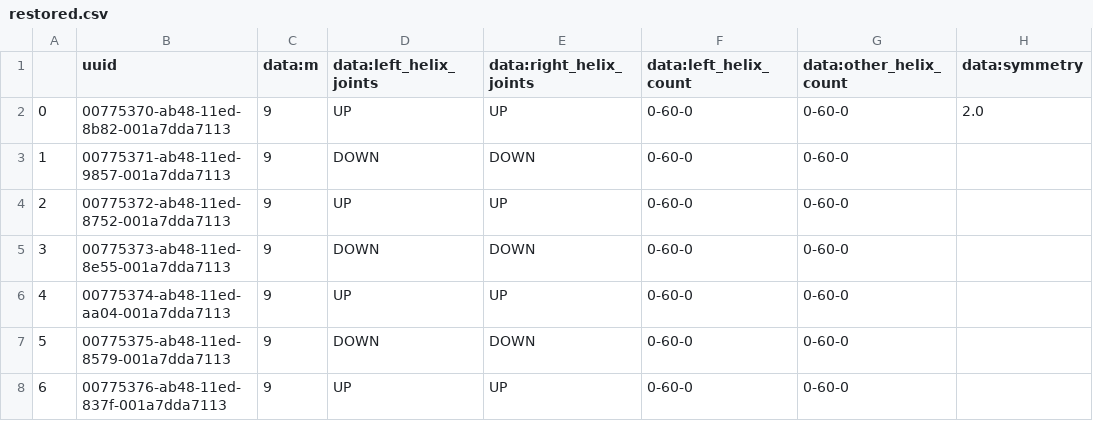
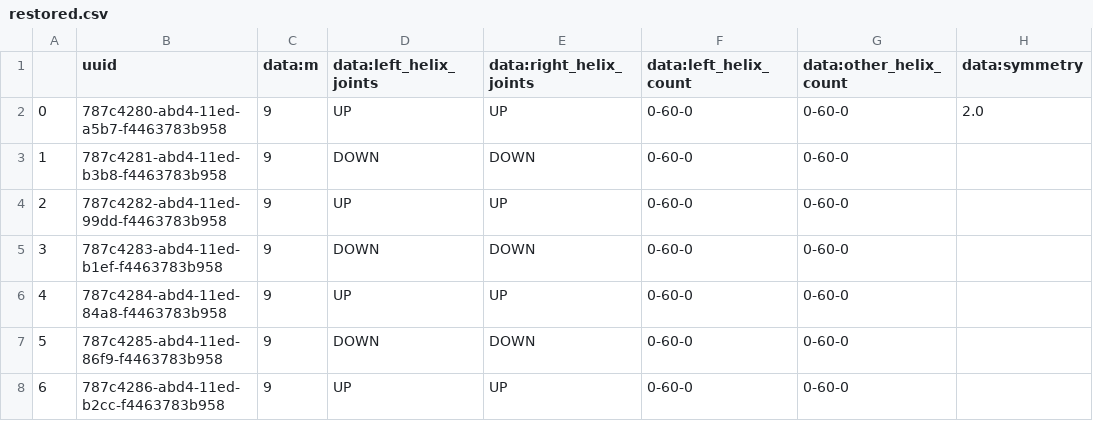
Before and after one commit to NATuG3/NATuG3, a CSV file: saves/domains/restored.csv, drawn as a sheet; only a part is shown; the diff names each change by its address in the sheet, - before the commit and + after, or states it on an @@ line.

```diff
--- a/saves/domains/restored.csv
+++ b/saves/domains/restored.csv
-B2 (uuid): 00775370-ab48-11ed-8b82-001a7dda7113
+B2 (uuid): 787c4280-abd4-11ed-a5b7-f4463783b958
-B3 (uuid): 00775371-ab48-11ed-9857-001a7dda7113
+B3 (uuid): 787c4281-abd4-11ed-b3b8-f4463783b958
-B4 (uuid): 00775372-ab48-11ed-8752-001a7dda7113
+B4 (uuid): 787c4282-abd4-11ed-99dd-f4463783b958
-B5 (uuid): 00775373-ab48-11ed-8e55-001a7dda7113
+B5 (uuid): 787c4283-abd4-11ed-b1ef-f4463783b958
-B6 (uuid): 00775374-ab48-11ed-aa04-001a7dda7113
+B6 (uuid): 787c4284-abd4-11ed-84a8-f4463783b958
-B7 (uuid): 00775375-ab48-11ed-8579-001a7dda7113
+B7 (uuid): 787c4285-abd4-11ed-86f9-f4463783b958
-B8 (uuid): 00775376-ab48-11ed-837f-001a7dda7113
+B8 (uuid): 787c4286-abd4-11ed-b2cc-f4463783b958
```
Also changed, not shown: 7 other files.
